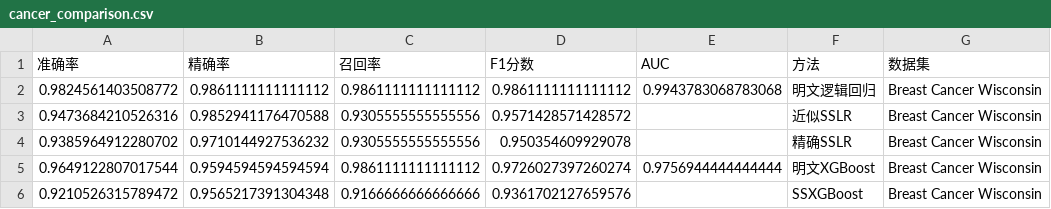
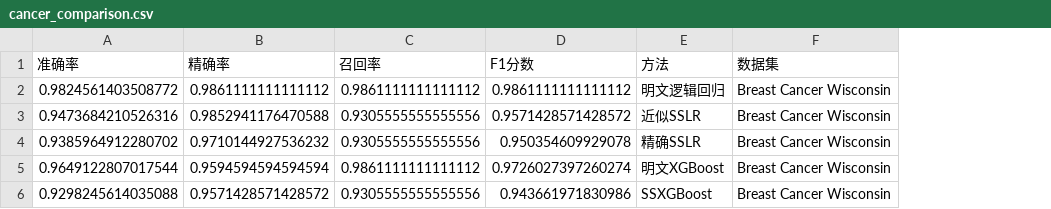
Before and after one commit to LVXVITAE/AnonymVFL, a CSV file: test_results/model_eval/cancer_comparison.csv, drawn as a sheet; removed rows and columns are numbered as before the commit, all else as after; the diff names each change by its address in the sheet, - before the commit and + after, or states it on an @@ line.

Commit message:
test: remove AUC and add performance test results
- Remove AUC metric from model evaluation comparison results.
- Add performance test results for batch size impact, inference latency, and scalability.
- Update performance test sample sizes to range from 10k to 50k.

```diff
--- a/test_results/model_eval/cancer_comparison.csv
+++ b/test_results/model_eval/cancer_comparison.csv
-column E (AUC), rows 2-5: 0.9943783068783068 |  |  | 0.9756944444444444
-row 6: 0.9210526315789472 | 0.9565217391304348 | 0.9166666666666666 | 0.9361702127659576 |  | SSXGBoost | Breast Cancer Wisconsin
+row 6: 0.9298245614035088 | 0.9571428571428572 | 0.9305555555555556 | 0.943661971830986 | SSXGBoost | Breast Cancer Wisconsin
```
Also changed, not shown: 18 other files.
